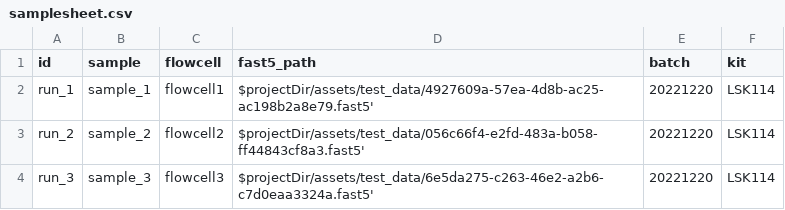
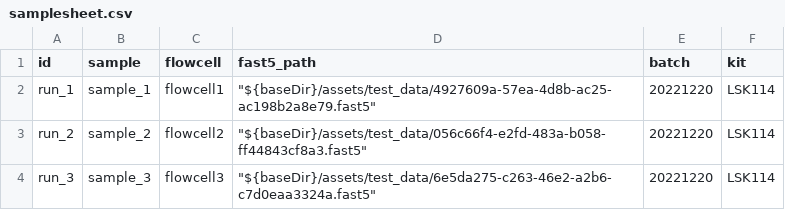
Before and after one commit to JiangyanYu/nf-core_nano-fanconi, a CSV file: assets/samplesheet.csv, drawn as a sheet.

Commit message:
update samplesheet

```diff
--- a/assets/samplesheet.csv
+++ b/assets/samplesheet.csv
@@ -1,4 +1,4 @@
 id,sample,flowcell,fast5_path,batch,kit
-run_1,sample_1,flowcell1,$projectDir/assets/test_data/4927609a-57ea-4d8b-ac25-ac198b2a8e79.fast5',20221220,LSK114
-run_2,sample_2,flowcell2,$projectDir/assets/test_data/056c66f4-e2fd-483a-b058-ff44843cf8a3.fast5',20221220,LSK114
-run_3,sample_3,flowcell3,$projectDir/assets/test_data/6e5da275-c263-46e2-a2b6-c7d0eaa3324a.fast5',20221220,LSK114
+run_1,sample_1,flowcell1,"""${baseDir}/assets/test_data/4927609a-57ea-4d8b-ac25-ac198b2a8e79.fast5""",20221220,LSK114
+run_2,sample_2,flowcell2,"""${baseDir}/assets/test_data/056c66f4-e2fd-483a-b058-ff44843cf8a3.fast5""",20221220,LSK114
+run_3,sample_3,flowcell3,"""${baseDir}/assets/test_data/6e5da275-c263-46e2-a2b6-c7d0eaa3324a.fast5""",20221220,LSK114
```
